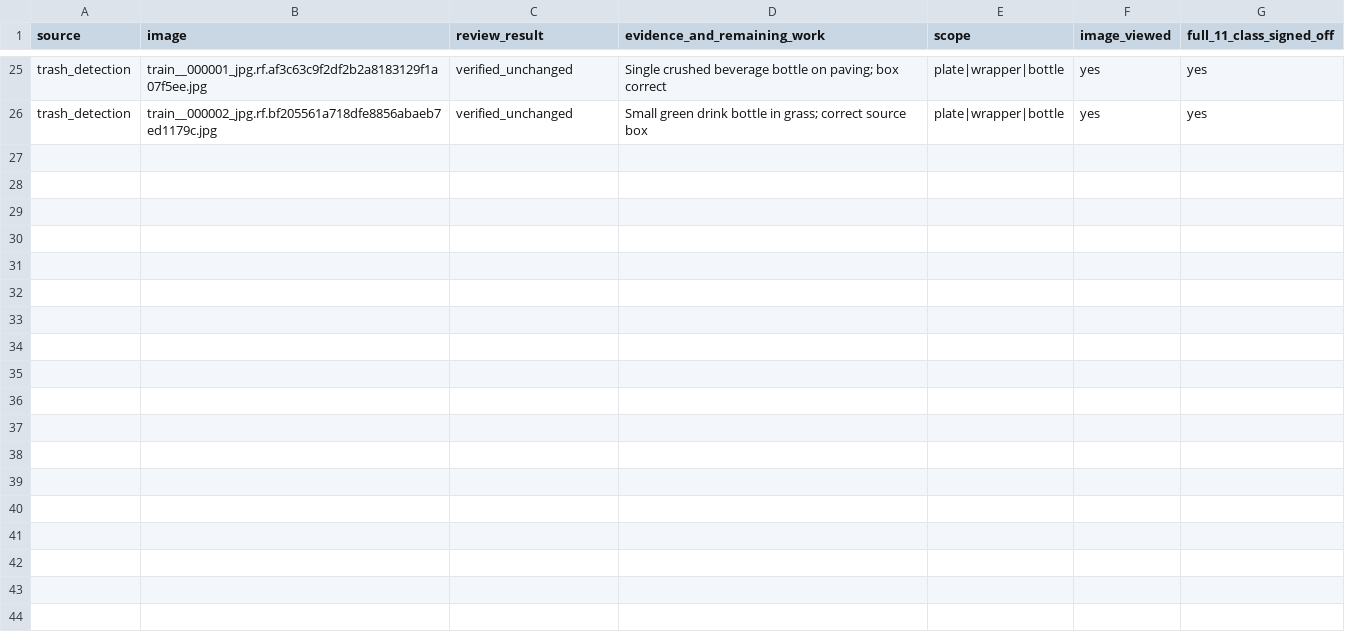
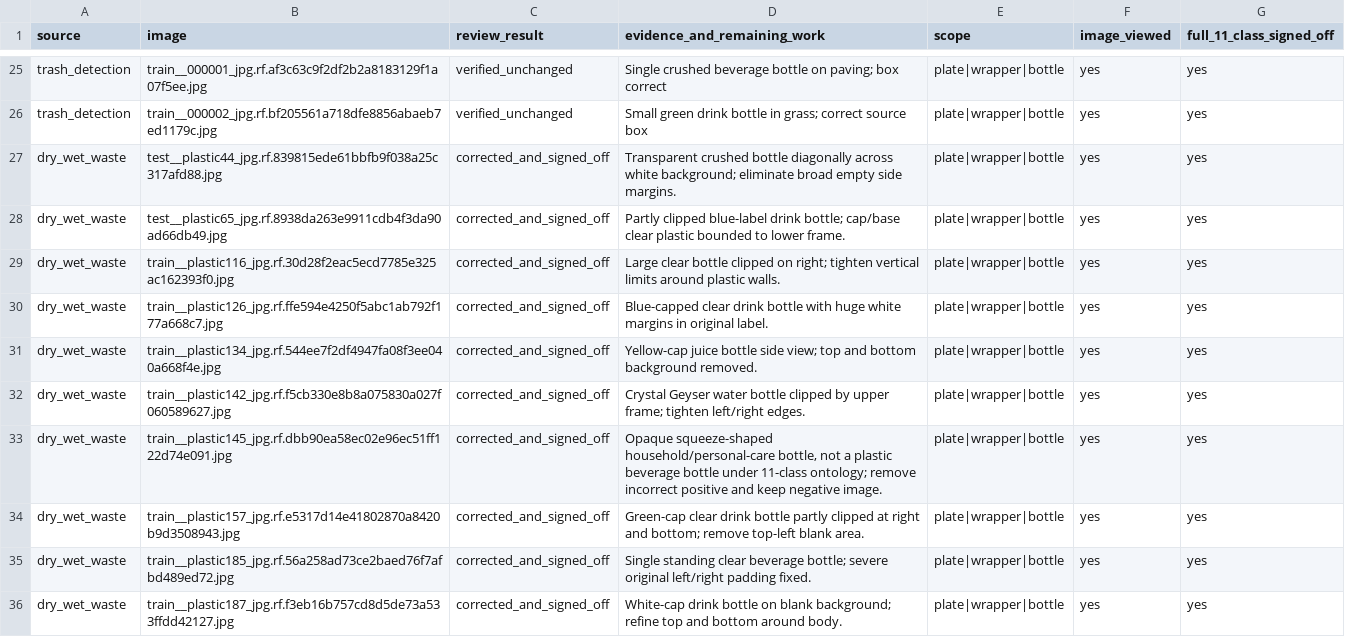
Before and after one commit to cx-57/yolo-cafeteria-research, a CSV file: data/audits/v2_review_2026-10-12/plate_wrapper_bottle_focus_review.csv, drawn as a sheet; only a part is shown, gaps mark what is left out; the diff names each change by its address in the sheet, - before the commit and + after, or states it on an @@ line.

Commit message:
Expand scoped plate-wrapper-bottle QA review log from 25 to 35 photos

```diff
--- a/data/audits/v2_review_2026-10-12/plate_wrapper_bottle_focus_review.csv
+++ b/data/audits/v2_review_2026-10-12/plate_wrapper_bottle_focus_review.csv
+row 27: dry_wet_waste | test__plastic44_jpg.rf.839815ede61bbfb9f038a25c317afd88.jpg | corrected_and_signed_off | Transparent crushed bottle diagonally across white background; eliminate broad empty side margins. | plate|wrapper|bottle | yes | yes
+row 28: dry_wet_waste | test__plastic65_jpg.rf.8938da263e9911cdb4f3da90ad66db49.jpg | corrected_and_signed_off | Partly clipped blue-label drink bottle; cap/base clear plastic bounded to lower frame. | plate|wrapper|bottle | yes | yes
+row 29: dry_wet_waste | train__plastic116_jpg.rf.30d28f2eac5ecd7785e325ac162393f0.jpg | corrected_and_signed_off | Large clear bottle clipped on right; tighten vertical limits around plastic walls. | plate|wrapper|bottle | yes | yes
+row 30: dry_wet_waste | train__plastic126_jpg.rf.ffe594e4250f5abc1ab792f177a668c7.jpg | corrected_and_signed_off | Blue-capped clear drink bottle with huge white margins in original label. | plate|wrapper|bottle | yes | yes
+row 31: dry_wet_waste | train__plastic134_jpg.rf.544ee7f2df4947fa08f3ee040a668f4e.jpg | corrected_and_signed_off | Yellow-cap juice bottle side view; top and bottom background removed. | plate|wrapper|bottle | yes | yes
+row 32: dry_wet_waste | train__plastic142_jpg.rf.f5cb330e8b8a075830a027f060589627.jpg | corrected_and_signed_off | Crystal Geyser water bottle clipped by upper frame; tighten left/right edges. | plate|wrapper|bottle | yes | yes
+row 33: dry_wet_waste | train__plastic145_jpg.rf.dbb90ea58ec02e96ec51ff122d74e091.jpg | corrected_and_signed_off | Opaque squeeze-shaped household/personal-care bottle, not a plastic beverage bottle under 11-class ontology; remove incorrect positive and keep negative image. | plate|wrapper|bottle | yes | yes
+row 34: dry_wet_waste | train__plastic157_jpg.rf.e5317d14e41802870a8420b9d3508943.jpg | corrected_and_signed_off | Green-cap clear drink bottle partly clipped at right and bottom; remove top-left blank area. | plate|wrapper|bottle | yes | yes
+row 35: dry_wet_waste | train__plastic185_jpg.rf.56a258ad73ce2baed76f7afbd489ed72.jpg | corrected_and_signed_off | Single standing clear beverage bottle; severe original left/right padding fixed. | plate|wrapper|bottle | yes | yes
+row 36: dry_wet_waste | train__plastic187_jpg.rf.f3eb16b757cd8d5de73a533ffdd42127.jpg | corrected_and_signed_off | White-cap drink bottle on blank background; refine top and bottom around body. | plate|wrapper|bottle | yes | yes
```
